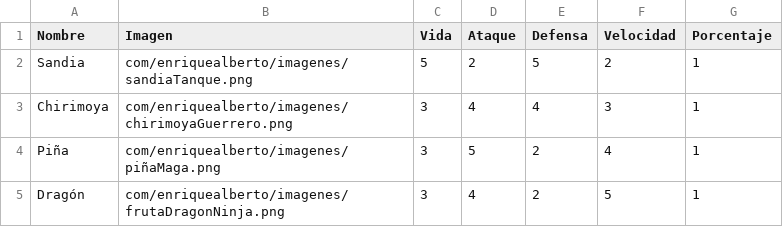
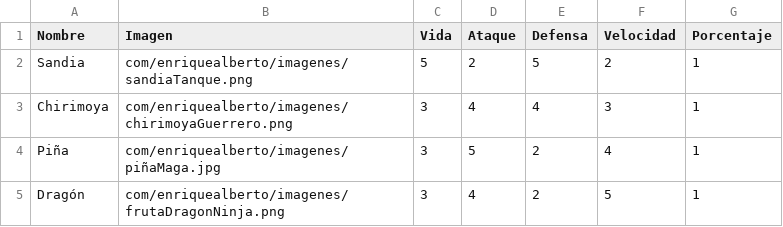
Before and after one commit to AlbertoKimi/juego, a CSV file: src/main/resources/com/enriquealberto/archivos/heroes.csv, drawn as a sheet.

Commit message:
cambio minimo hasta cambiar imagen

```diff
--- a/src/main/resources/com/enriquealberto/archivos/heroes.csv
+++ b/src/main/resources/com/enriquealberto/archivos/heroes.csv
@@ -3,3 +3,3 @@ Sandia,com/enriquealberto/imagenes/sandiaTanque.png,5,2,5,2,1
 Chirimoya,com/enriquealberto/imagenes/chirimoyaGuerrero.png,3,4,4,3,1
-Piña,com/enriquealberto/imagenes/piñaMaga.png,3,5,2,4,1
+Piña,com/enriquealberto/imagenes/piñaMaga.jpg,3,5,2,4,1
 Dragón,com/enriquealberto/imagenes/frutaDragonNinja.png,3,4,2,5,1
```
Also changed, not shown: target/classes/com/enriquealberto/archivos/heroes.csv.
